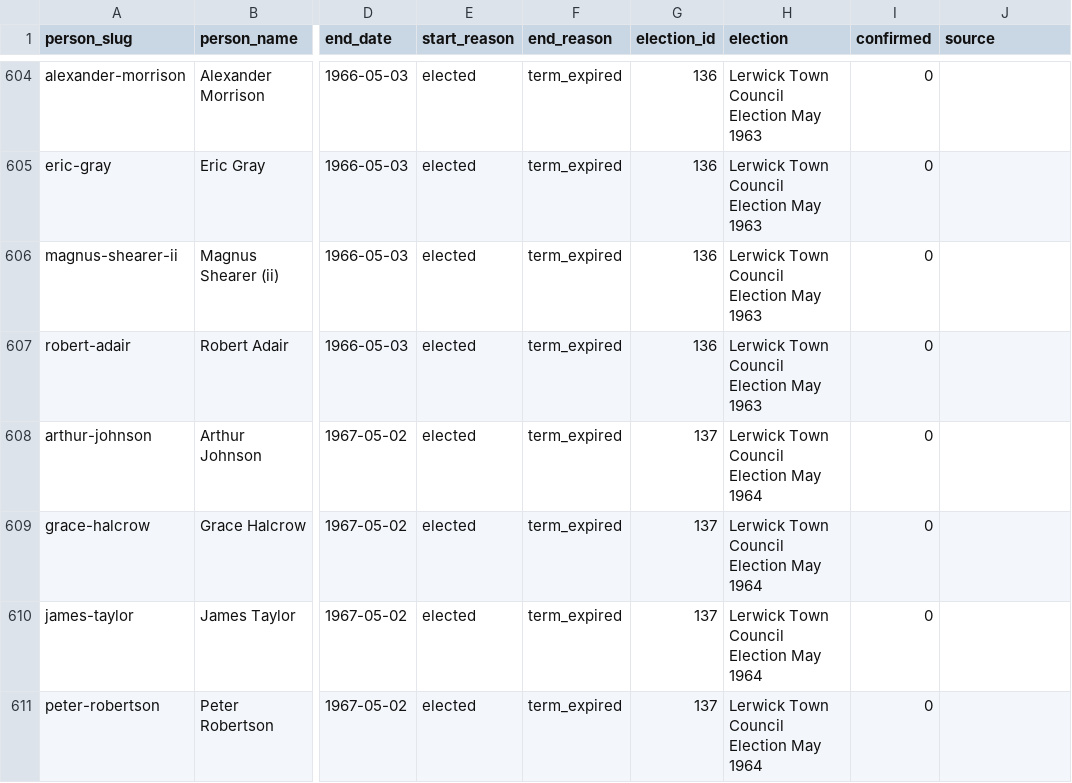
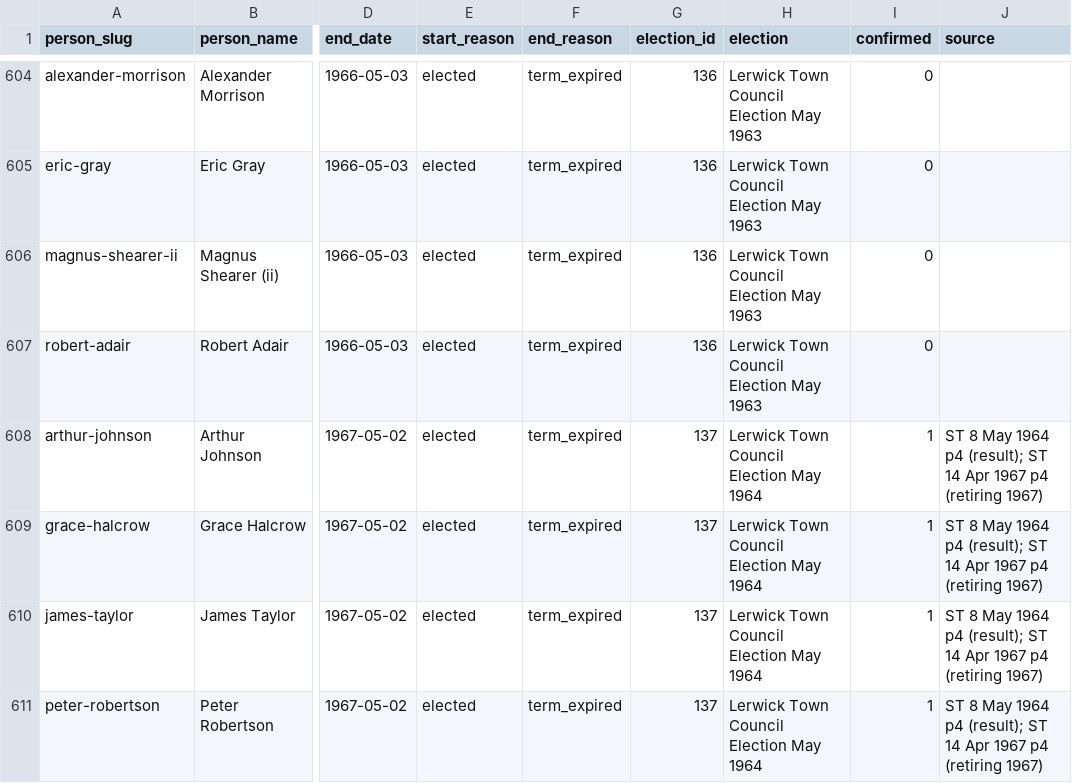
Before and after one commit to ShetlandJ/shetland-political-history, a CSV file: data/ltc_terms.csv, drawn as a sheet; only a part is shown, gaps mark what is left out; the diff covers the shown part only; the diff names each change by its address in the sheet, - before the commit and + after, or states it on an @@ line.

```diff
--- a/data/ltc_terms.csv
+++ b/data/ltc_terms.csv
-I608:I611 (confirmed): 0
+I608:I611 (confirmed): 1
-J608:J611 (source): (empty)
+J608:J611 (source): ST 8 May 1964 p4 (result); ST 14 Apr 1967 p4 (retiring 1967)
```
Also changed, not shown: 18 edited cells elsewhere in this file, 6 other files.
